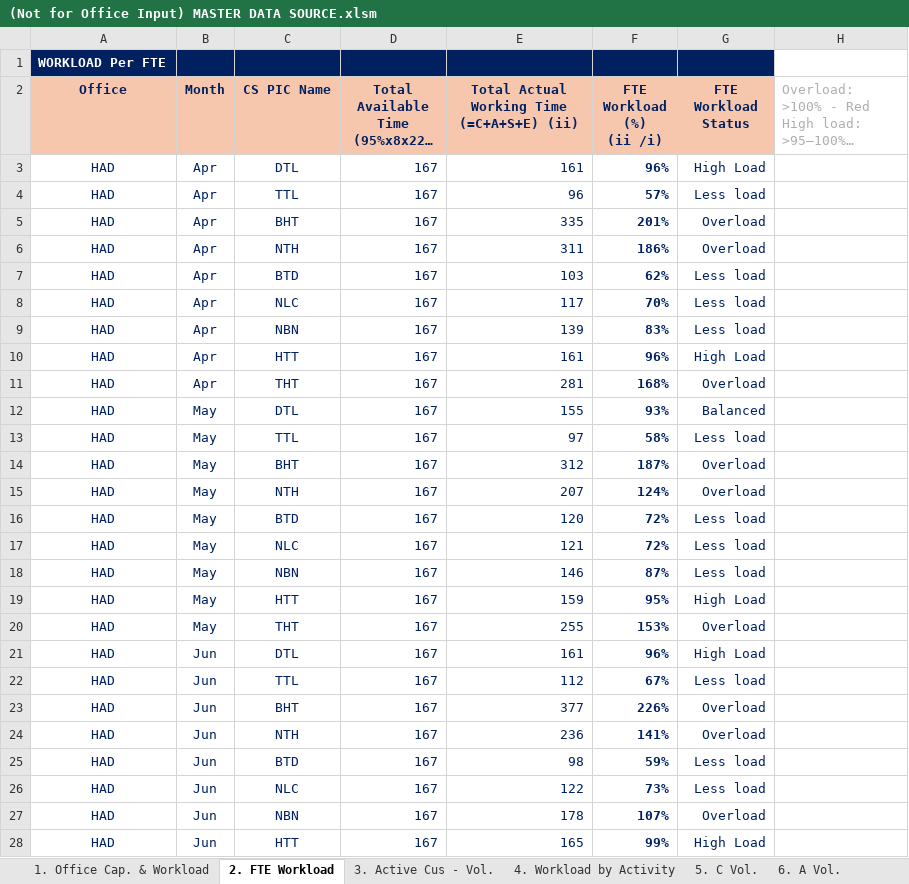
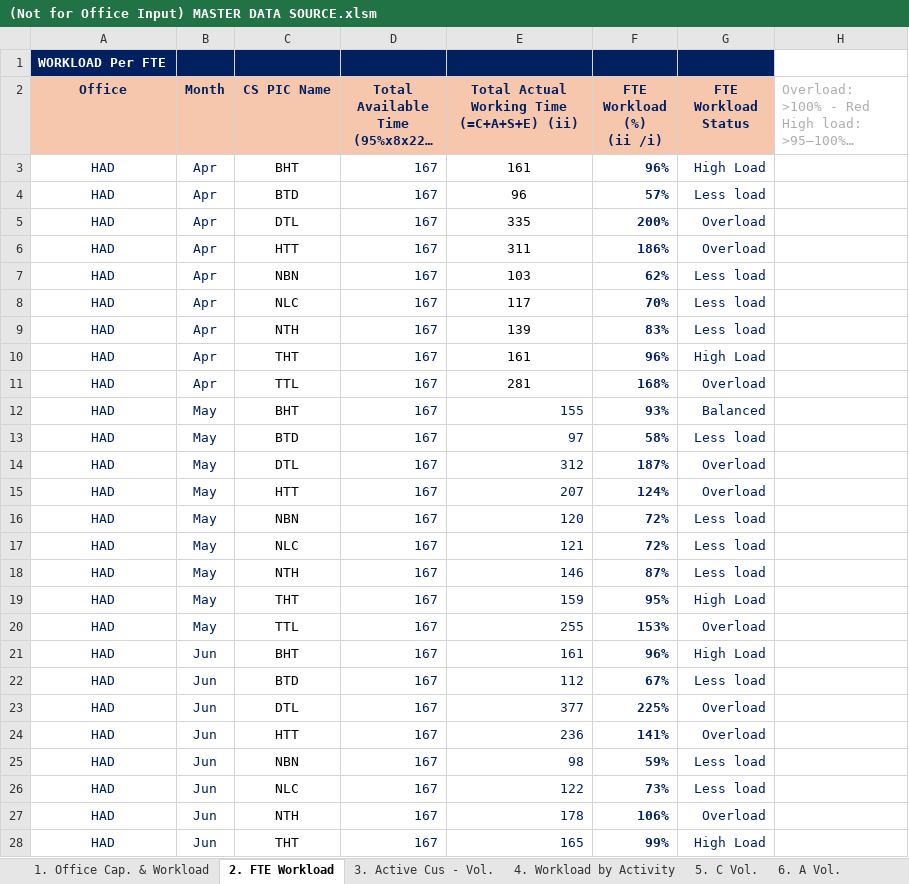
Before and after one commit to NgocYlvn/cs_workload_capacity_2026FY, an Excel workbook: (Not for Office Input) MASTER DATA SOURCE.xlsm, sheet 2. FTE Workload, drawn as a sheet; only a part is shown; long unchanged cells end in …; values as stored, in another font and other column widths than the file's, no borders; conditional formats not drawn; the diff covers the shown part only; the diff names each change by its address in the sheet, - before the commit and + after, or states it on an @@ line.

Commit message:
Add files via upload

```diff
--- a/(Not for Office Input) MASTER DATA SOURCE.xlsm (sheet 2. FTE Workload)
+++ b/(Not for Office Input) MASTER DATA SOURCE.xlsm (sheet 2. FTE Workload)
-C3 (CS PIC Name): DTL
+C3 (CS PIC Name): BHT
-C3:C28 text colour: #002060
+C3:C28 text colour: black
@@ E3:E11 text colour: #002060 → black, alignment: right → center @@
-C4 (CS PIC Name): TTL
+C4 (CS PIC Name): BTD
-C5 (CS PIC Name): BHT
+C5 (CS PIC Name): DTL
-F5 (FTE Workload (%) (ii /i)): 201%
+F5 (FTE Workload (%) (ii /i)): 200%
-C6 (CS PIC Name): NTH
+C6 (CS PIC Name): HTT
-C7 (CS PIC Name): BTD
+C7 (CS PIC Name): NBN
-C9 (CS PIC Name): NBN
+C9 (CS PIC Name): NTH
-C10 (CS PIC Name): HTT
+C10 (CS PIC Name): THT
-C11 (CS PIC Name): THT
+C11 (CS PIC Name): TTL
-C12 (CS PIC Name): DTL
+C12 (CS PIC Name): BHT
-C13 (CS PIC Name): TTL
+C13 (CS PIC Name): BTD
-C14 (CS PIC Name): BHT
+C14 (CS PIC Name): DTL
-C15 (CS PIC Name): NTH
+C15 (CS PIC Name): HTT
-C16 (CS PIC Name): BTD
+C16 (CS PIC Name): NBN
-C18 (CS PIC Name): NBN
+C18 (CS PIC Name): NTH
-C19 (CS PIC Name): HTT
+C19 (CS PIC Name): THT
-C20 (CS PIC Name): THT
+C20 (CS PIC Name): TTL
-C21 (CS PIC Name): DTL
+C21 (CS PIC Name): BHT
-C22 (CS PIC Name): TTL
+C22 (CS PIC Name): BTD
-C23 (CS PIC Name): BHT
+C23 (CS PIC Name): DTL
-F23 (FTE Workload (%) (ii /i)): 226%
+F23 (FTE Workload (%) (ii /i)): 225%
-C24 (CS PIC Name): NTH
+C24 (CS PIC Name): HTT
-C25 (CS PIC Name): BTD
+C25 (CS PIC Name): NBN
-C27 (CS PIC Name): NBN
+C27 (CS PIC Name): NTH
-F27 (FTE Workload (%) (ii /i)): 107%
+F27 (FTE Workload (%) (ii /i)): 106%
-C28 (CS PIC Name): HTT
+C28 (CS PIC Name): THT
```
Also changed, not shown: 13 edited cells and cell formats elsewhere in this sheet, sheet 10. YVF, sheet 4. Workload by Activity, sheet 7. S Vol., formulas that keep their value.
